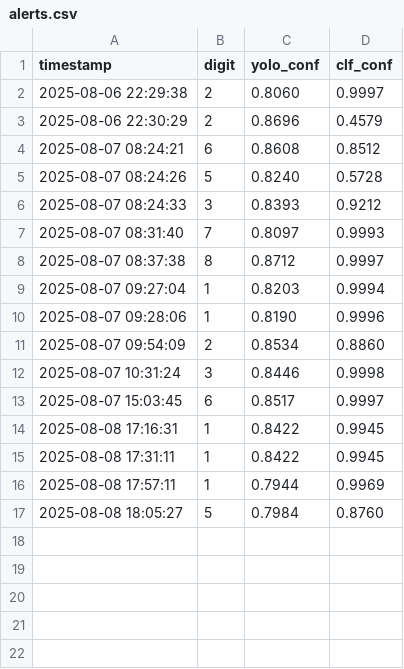
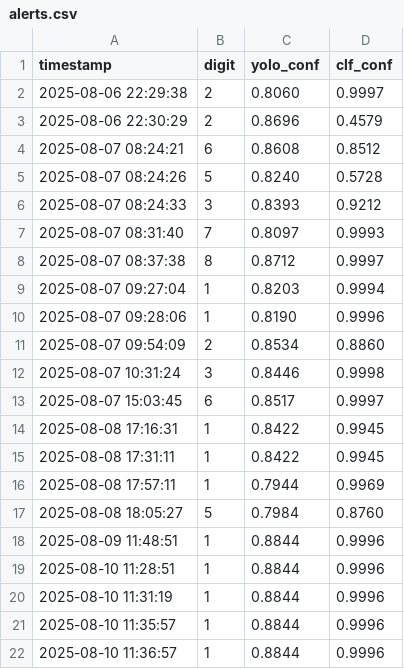
Before and after one commit to Cemag-pcp/efficientNet_deltec, a CSV file: alerts.csv, drawn as a sheet.

```diff
--- a/alerts.csv
+++ b/alerts.csv
@@ -17 +17,6 @@ timestamp,digit,yolo_conf,clf_conf
 2025-08-08 18:05:27,5,0.7984,0.8760
+2025-08-09 11:48:51,1,0.8844,0.9996
+2025-08-10 11:28:51,1,0.8844,0.9996
+2025-08-10 11:31:19,1,0.8844,0.9996
+2025-08-10 11:35:57,1,0.8844,0.9996
+2025-08-10 11:36:57,1,0.8844,0.9996
```
Also changed, not shown: 2 other files.
